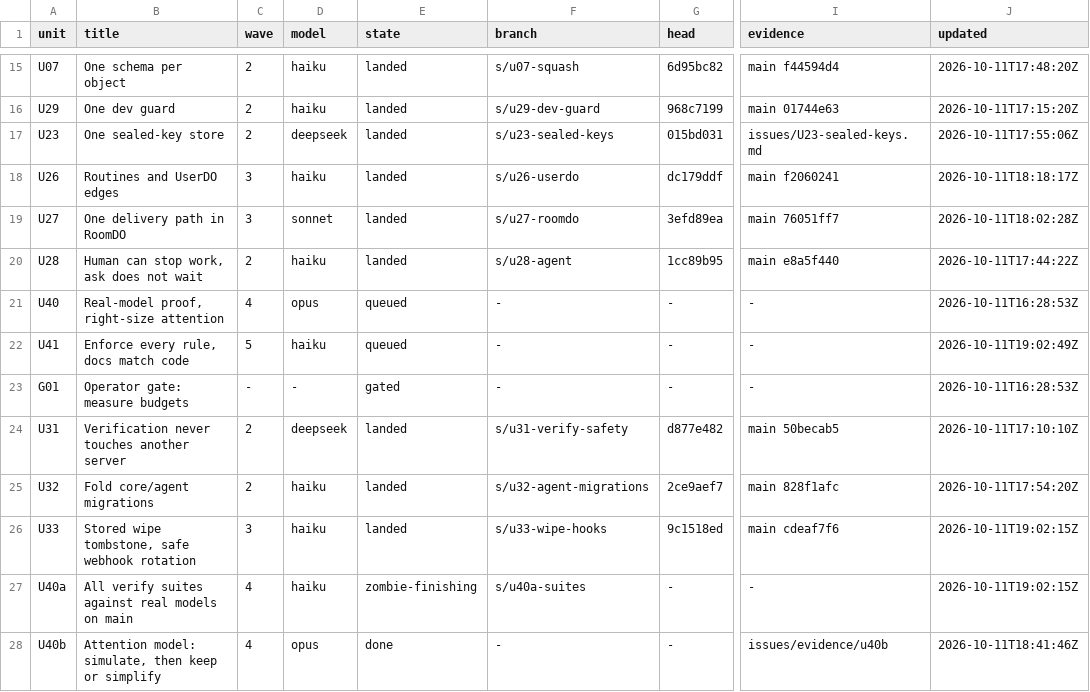
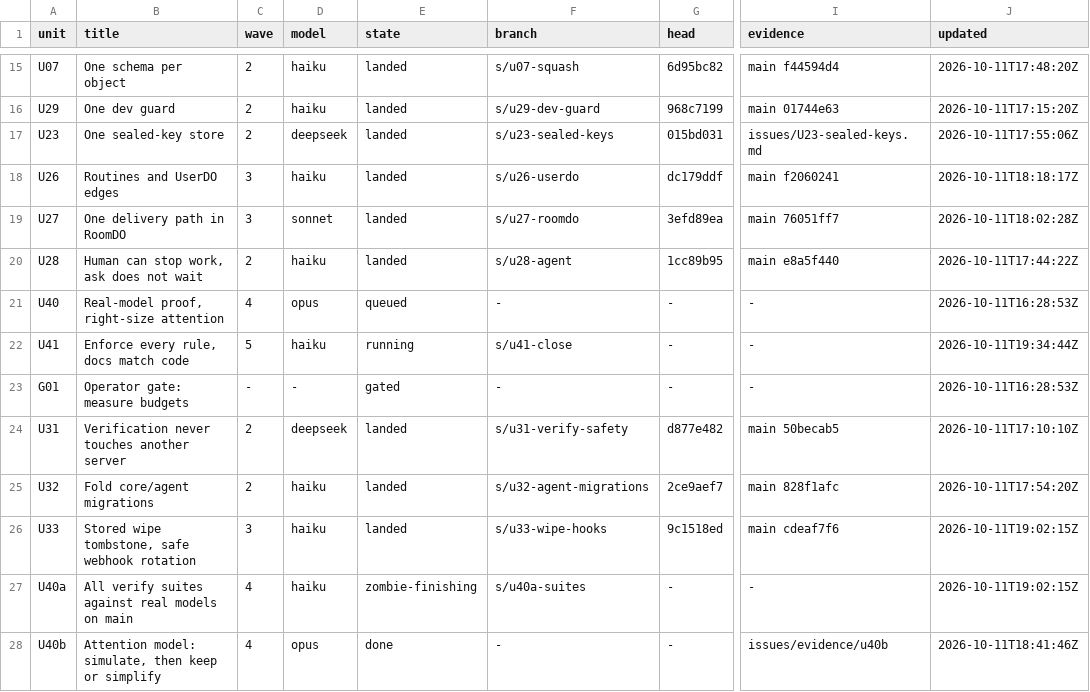
Before and after one commit to keyurbodar/kiko, a TSV file: issues/ledger.tsv, drawn as a sheet; only a part is shown, gaps mark what is left out; the diff names each change by its address in the sheet, - before the commit and + after, or states it on an @@ line.

```diff
--- a/issues/ledger.tsv
+++ b/issues/ledger.tsv
-E22 (state): queued
+E22 (state): running
-F22 (branch): -
+F22 (branch): s/u41-close
-J22 (updated): 2026-10-11T19:02:49Z
+J22 (updated): 2026-10-11T19:34:44Z
```
